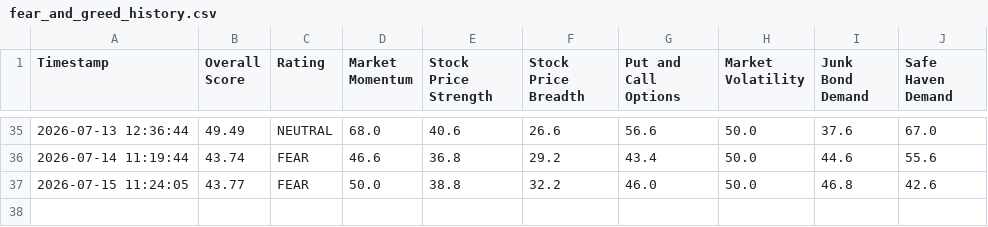
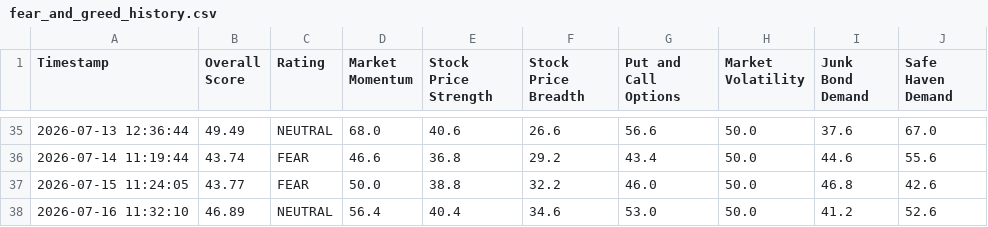
Before and after one commit to adilelam-pixel/fear-and-greed-bot, a CSV file: fear_and_greed_history.csv, drawn as a sheet; only a part is shown, gaps mark what is left out.

```diff
--- a/fear_and_greed_history.csv
+++ b/fear_and_greed_history.csv
@@ -37 +37,2 @@ Timestamp,Overall Score,Rating,Market Momentum,Stock Price Strength,Stock Price
 2026-07-15 11:24:05,43.77,FEAR,50.0,38.8,32.2,46.0,50.0,46.8,42.6
+2026-07-16 11:32:10,46.89,NEUTRAL,56.4,40.4,34.6,53.0,50.0,41.2,52.6
```
